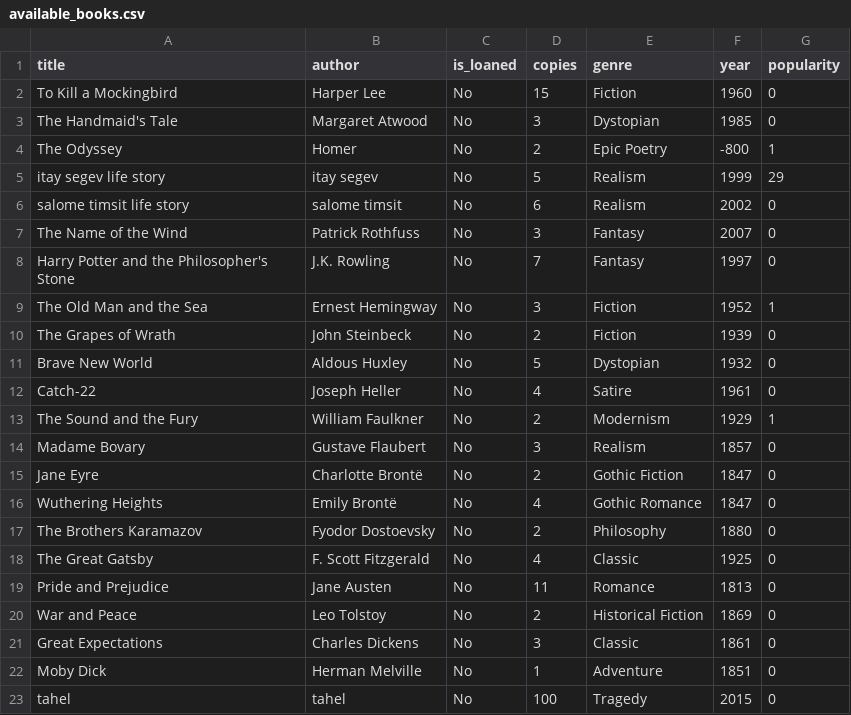
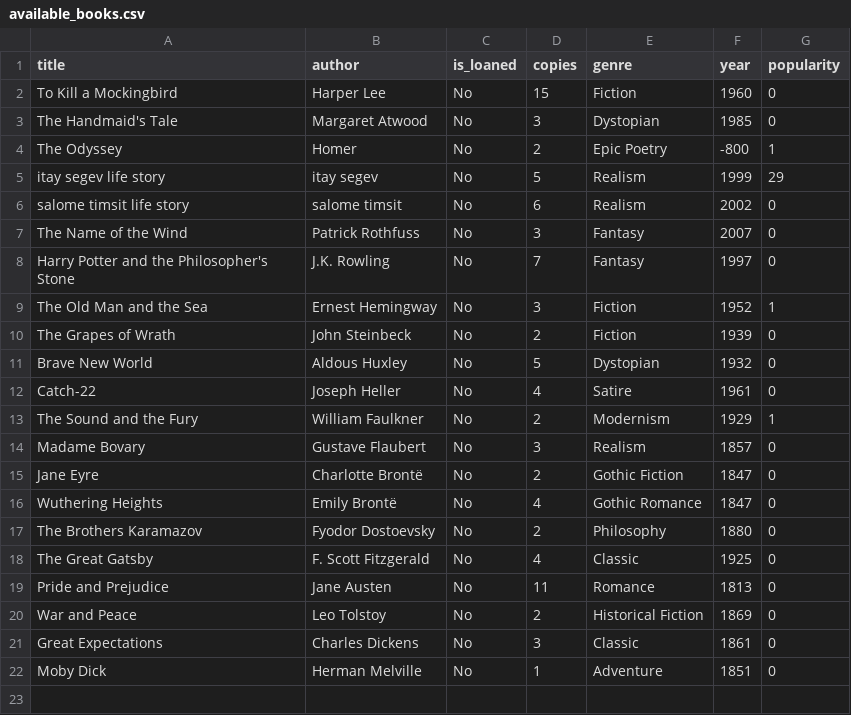
Before and after one commit to salometimsit/Library-Managment-OOP, a CSV file: src/main_lib/Excel_Tables/available_books.csv, drawn as a sheet; the diff names each change by its address in the sheet, - before the commit and + after, or states it on an @@ line.

```diff
--- a/src/main_lib/Excel_Tables/available_books.csv
+++ b/src/main_lib/Excel_Tables/available_books.csv
-row 23: tahel | tahel | No | 100 | Tragedy | 2015 | 0
```
Also changed, not shown: src/main_lib/Excel_Tables/books.csv, src/main_lib/Excel_Tables/not_available_books.csv, 1 other file.
